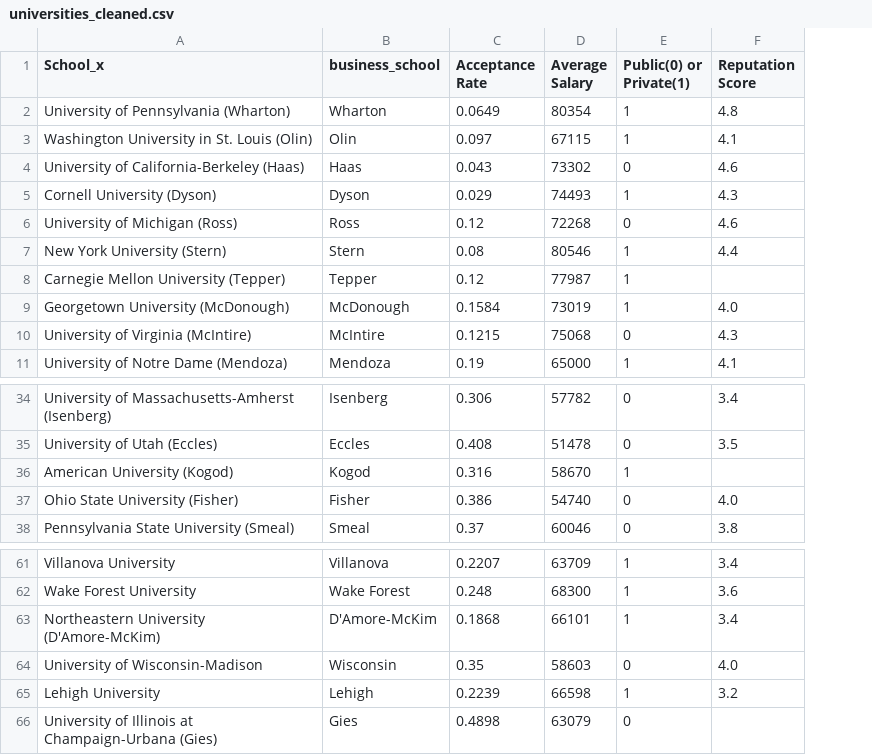
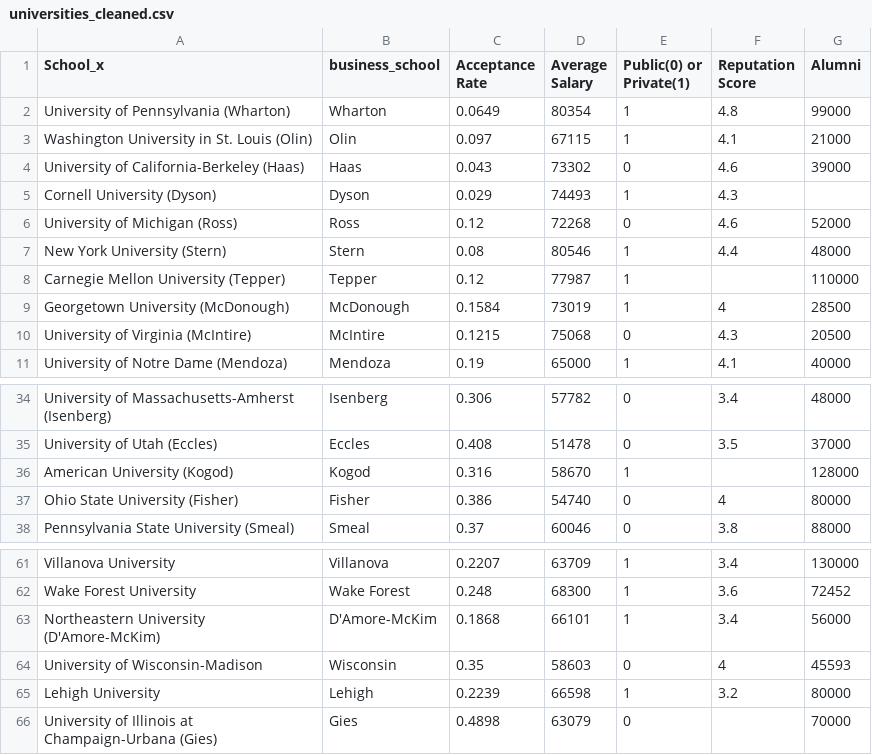
Before and after one commit to MawadaMF/DSO510, a CSV file: universities_cleaned.csv, drawn as a sheet; only a part is shown, gaps mark what is left out; the diff names each change by its address in the sheet, - before the commit and + after, or states it on an @@ line.

Commit message:
added alumni data

```diff
--- a/universities_cleaned.csv
+++ b/universities_cleaned.csv
+column G (Alumni), rows 2-11: 99000 | 21000 | 39000 |  | 52000 | 48000 | 110000 | 28500 | 20500 | 40000; rows 34-38: 48000 | 37000 | 128000 | 80000 | 88000; rows 61-66: 130000 | 72452 | 56000 | 45593 | 80000 | 70000
-F9 (Reputation Score): 4.0
+F9 (Reputation Score): 4
-F37 (Reputation Score): 4.0
+F37 (Reputation Score): 4
-F64 (Reputation Score): 4.0
+F64 (Reputation Score): 4
```
